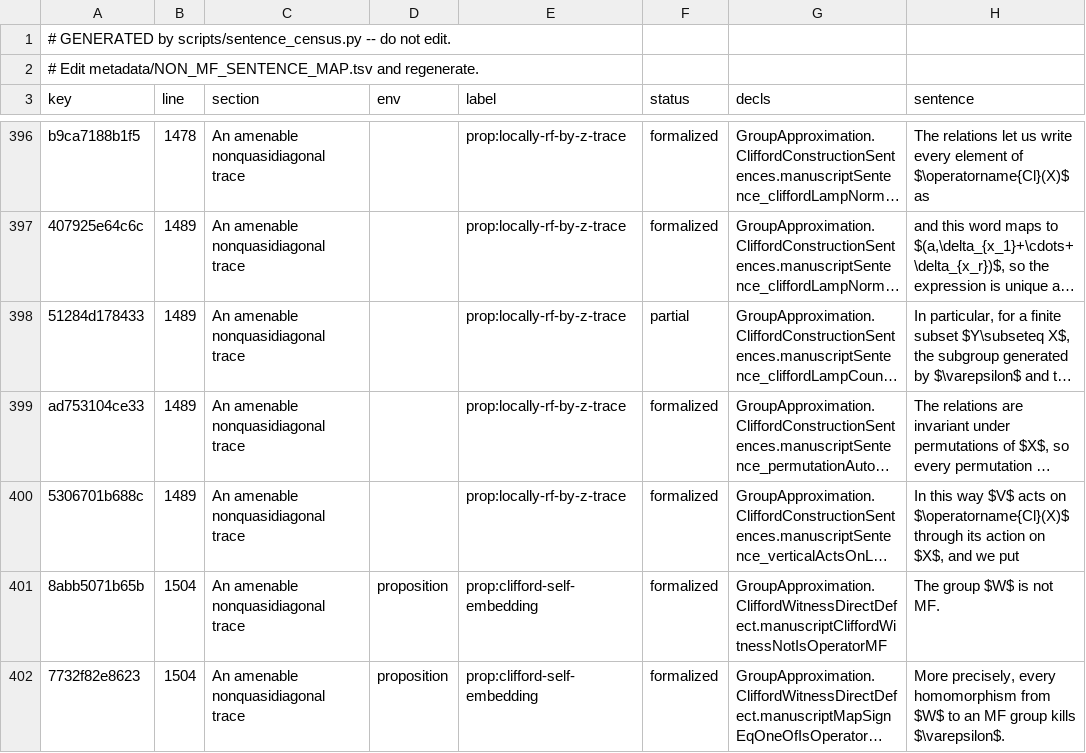
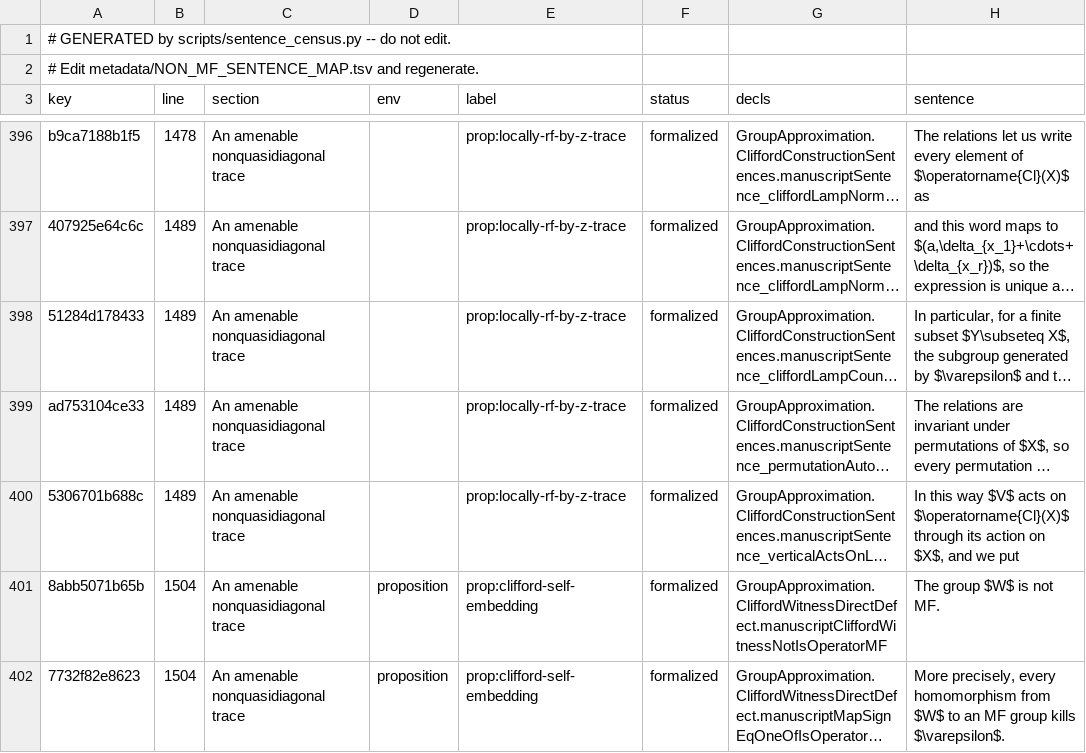
Before and after one commit to SauersML/group-approximation, a TSV file: metadata/NON_MF_SENTENCE_CENSUS.tsv, drawn as a sheet; only a part is shown, gaps mark what is left out; long unchanged cells end in …; the diff names each change by its address in the sheet, - before the commit and + after, or states it on an @@ line.

```diff
--- a/metadata/NON_MF_SENTENCE_CENSUS.tsv
+++ b/metadata/NON_MF_SENTENCE_CENSUS.tsv
-F398 (status): partial
+F398 (status): formalized
```
Also changed, not shown: metadata/NON_MF_SENTENCE_MAP.tsv, 1 other file.
